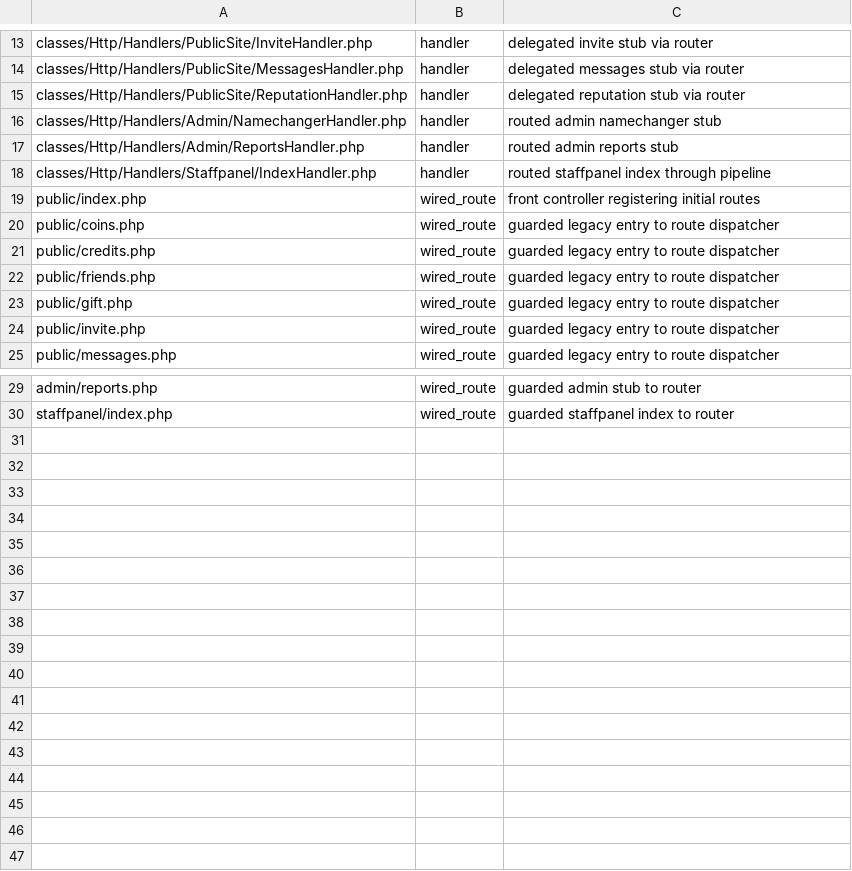
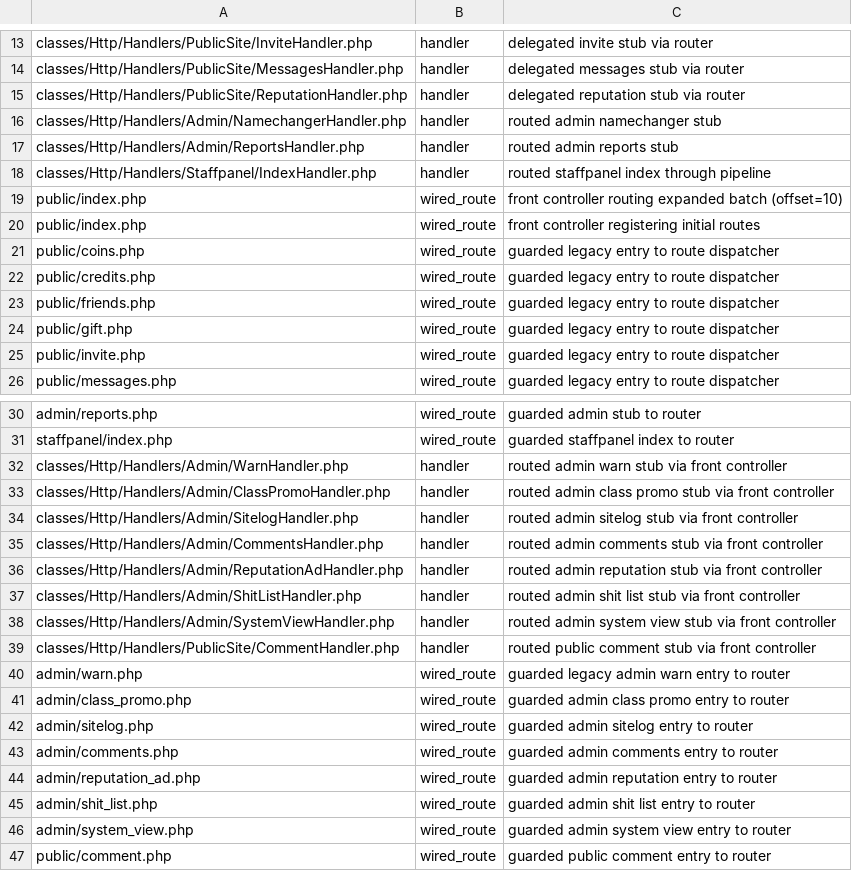
Before and after one commit to trackerone/Pu-239, a CSV file: tools/modernize_report.csv, drawn as a sheet; only a part is shown, gaps mark what is left out; the diff names each change by its address in the sheet, - before the commit and + after, or states it on an @@ line.

Commit message:
feat(http): front controller + router + middleware (batch offset=10) (#241)

```diff
--- a/tools/modernize_report.csv
+++ b/tools/modernize_report.csv
+row 19: public/index.php | wired_route | front controller routing expanded batch (offset=10)
+row 32: classes/Http/Handlers/Admin/WarnHandler.php | handler | routed admin warn stub via front controller
+row 33: classes/Http/Handlers/Admin/ClassPromoHandler.php | handler | routed admin class promo stub via front controller
+row 34: classes/Http/Handlers/Admin/SitelogHandler.php | handler | routed admin sitelog stub via front controller
+row 35: classes/Http/Handlers/Admin/CommentsHandler.php | handler | routed admin comments stub via front controller
+row 36: classes/Http/Handlers/Admin/ReputationAdHandler.php | handler | routed admin reputation stub via front controller
+row 37: classes/Http/Handlers/Admin/ShitListHandler.php | handler | routed admin shit list stub via front controller
+row 38: classes/Http/Handlers/Admin/SystemViewHandler.php | handler | routed admin system view stub via front controller
+row 39: classes/Http/Handlers/PublicSite/CommentHandler.php | handler | routed public comment stub via front controller
+row 40: admin/warn.php | wired_route | guarded legacy admin warn entry to router
+row 41: admin/class_promo.php | wired_route | guarded admin class promo entry to router
+row 42: admin/sitelog.php | wired_route | guarded admin sitelog entry to router
+row 43: admin/comments.php | wired_route | guarded admin comments entry to router
+row 44: admin/reputation_ad.php | wired_route | guarded admin reputation entry to router
+row 45: admin/shit_list.php | wired_route | guarded admin shit list entry to router
+row 46: admin/system_view.php | wired_route | guarded admin system view entry to router
+row 47: public/comment.php | wired_route | guarded public comment entry to router
```
Also changed, not shown: 23 other files.
